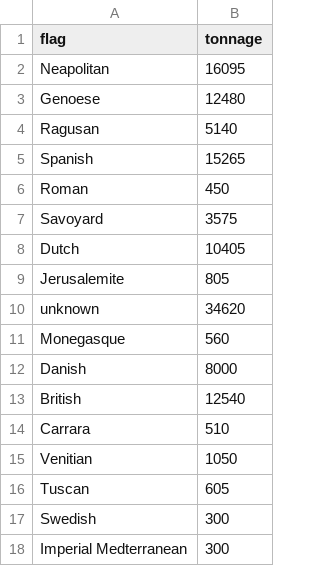
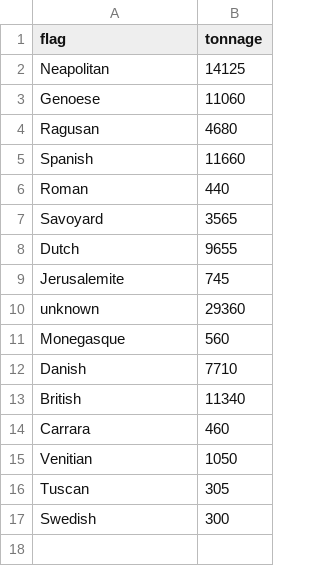
Before and after one commit to medialab/portic-storymaps-2023, a CSV file: data/share_of_strangers_marseille_1789.csv, drawn as a sheet.

```diff
--- a/data/share_of_strangers_marseille_1789.csv
+++ b/data/share_of_strangers_marseille_1789.csv
@@ -1,18 +1,17 @@
 flag,tonnage
-Neapolitan,16095
-Genoese,12480
-Ragusan,5140
-Spanish,15265
-Roman,450
-Savoyard,3575
-Dutch,10405
-Jerusalemite,805
-unknown,34620
+Neapolitan,14125
+Genoese,11060
+Ragusan,4680
+Spanish,11660
+Roman,440
+Savoyard,3565
+Dutch,9655
+Jerusalemite,745
+unknown,29360
 Monegasque,560
-Danish,8000
-British,12540
-Carrara,510
+Danish,7710
+British,11340
+Carrara,460
 Venitian,1050
-Tuscan,605
+Tuscan,305
 Swedish,300
-Imperial Medterranean,300
```
Also changed, not shown: data/compare_french_ships_to_marseille_accross_time.csv, data/evolution-exports-levant.csv, 26 other files.
